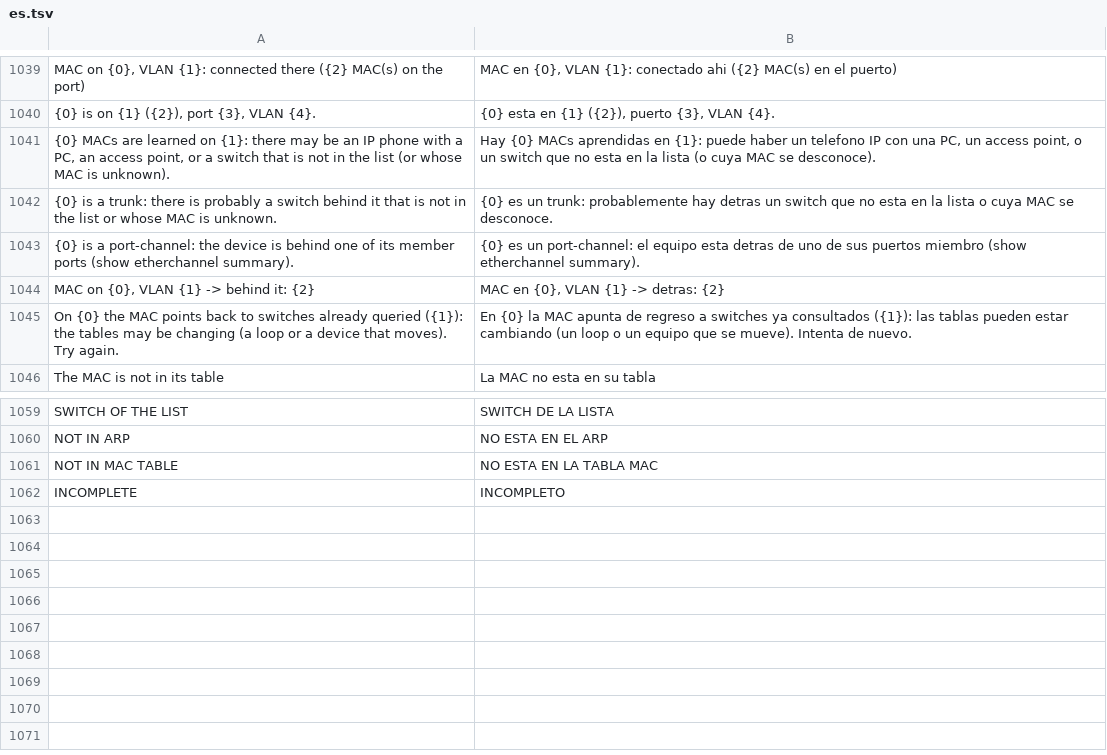
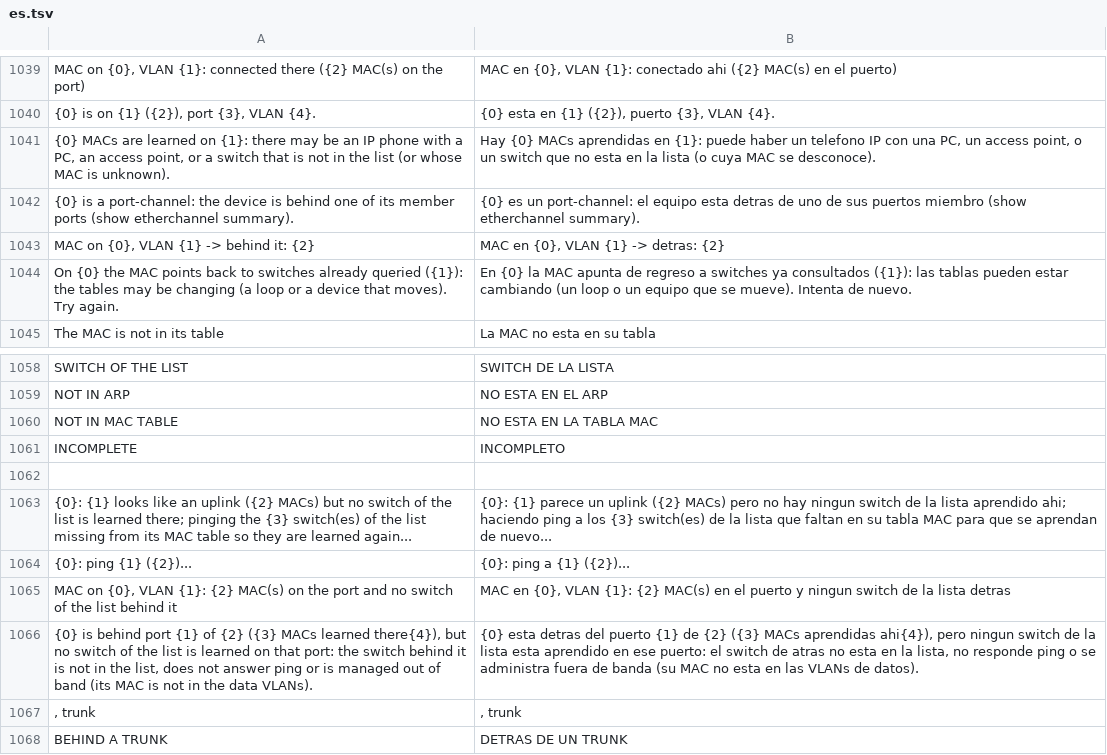
Before and after one commit to martorelI/Rackside, a TSV file: src/Rackside.Core/Localization/es.tsv, drawn as a sheet; only a part is shown, gaps mark what is left out; removed rows and columns are numbered as before the commit, all else as after; the diff names each change by its address in the sheet, - before the commit and + after, or states it on an @@ line.

Commit message:
Localizar IP: reaprender por ping las MAC de switches expiradas en un uplink y resultado DETRAS DE UN TRUNK (1.1.2)

```diff
--- a/src/Rackside.Core/Localization/es.tsv
+++ b/src/Rackside.Core/Localization/es.tsv
-row 1042: {0} is a trunk: there is probably a switch behind it that is not in the list or whose MAC is unknown. | {0} es un trunk: probablemente hay detras un switch que no esta en la lista o cuya MAC se desconoce.
+row 1062: (empty)
+row 1063: {0}: {1} looks like an uplink ({2} MACs) but no switch of the list is learned there; pinging the {3} switch(es) of the list missing from its MAC table so they are learned again... | {0}: {1} parece un uplink ({2} MACs) pero no hay ningun switch de la lista aprendido ahi; haciendo ping a los {3} switch(es) de la lista que faltan en su tabla MAC para que se aprendan de nuevo...
+row 1064: {0}: ping {1} ({2})... | {0}: ping a {1} ({2})...
+row 1065: MAC on {0}, VLAN {1}: {2} MAC(s) on the port and no switch of the list behind it | MAC en {0}, VLAN {1}: {2} MAC(s) en el puerto y ningun switch de la lista detras
+row 1066: {0} is behind port {1} of {2} ({3} MACs learned there{4}), but no switch of the list is learned on that port: the switch behind it is not in the list, does not answer ping or is managed out of band (its MAC is not in the data VLANs). | {0} esta detras del puerto {1} de {2} ({3} MACs aprendidas ahi{4}), pero ningun switch de la lista esta aprendido en ese puerto: el switch de atras no esta en la lista, no responde ping o se administra fuera de banda (su MAC no esta en las VLANs de datos).
+row 1067: , trunk | , trunk
+row 1068: BEHIND A TRUNK | DETRAS DE UN TRUNK
```
Also changed, not shown: 8 other files.
